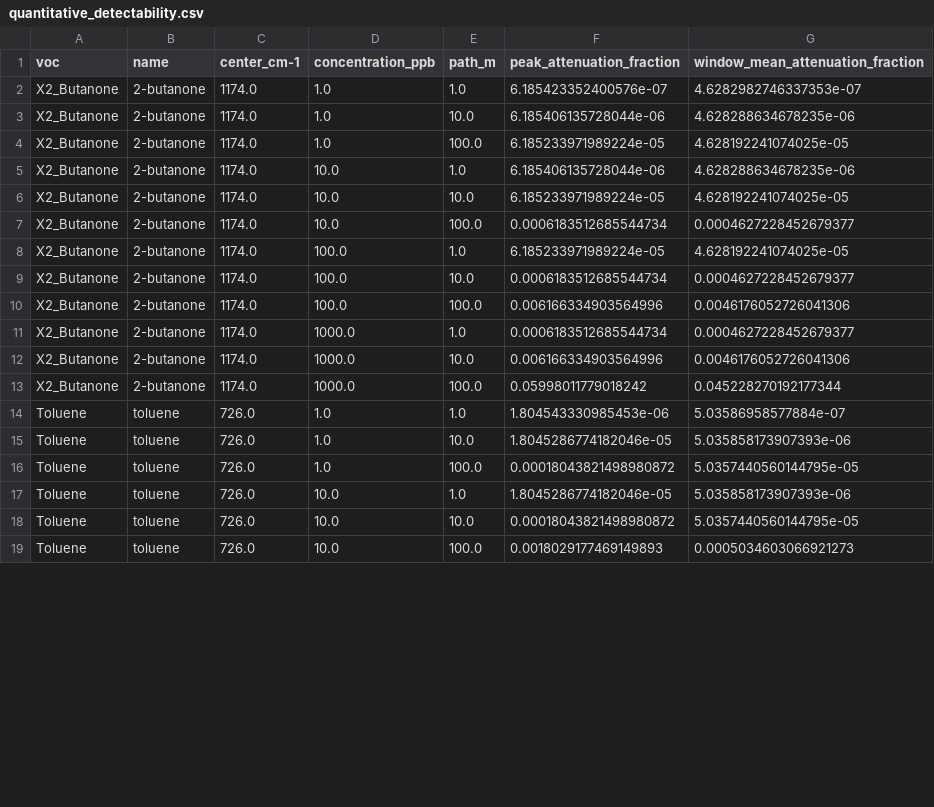
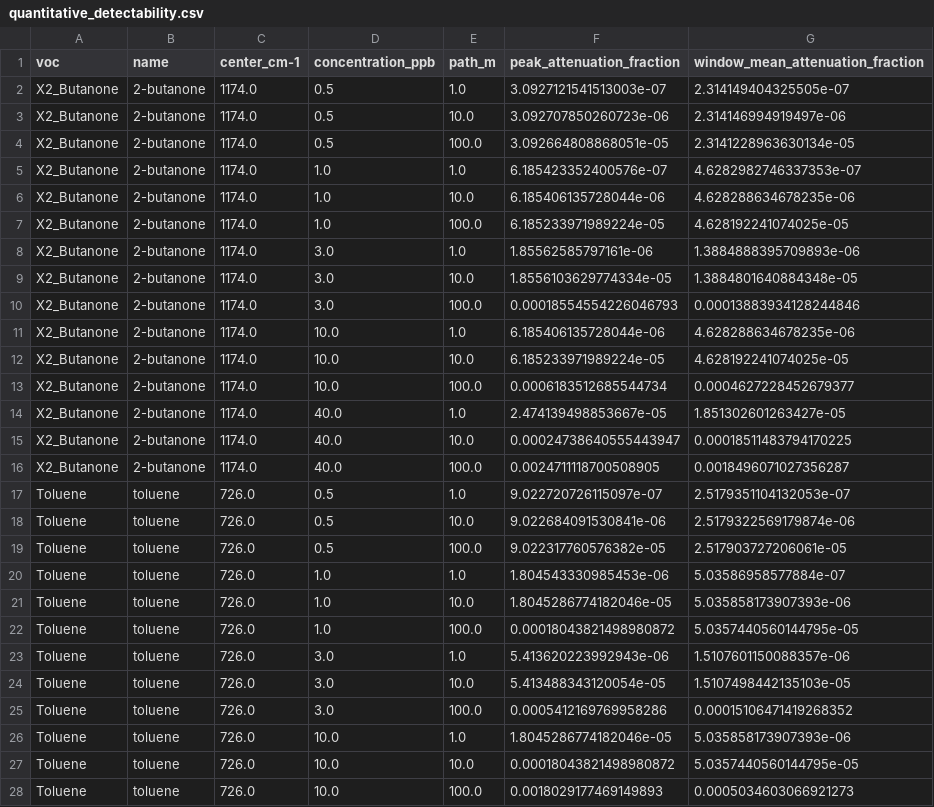
Before and after one commit to mutangoao-art/breath-to-photonics, a CSV file: results/quantitative_detectability.csv, drawn as a sheet; only a part is shown; the diff covers the shown part only.

Commit message:
Calibrate detectability with breath concentrations

```diff
--- a/results/quantitative_detectability.csv
+++ b/results/quantitative_detectability.csv
@@ -1,2 +1,5 @@
 voc,name,center_cm-1,concentration_ppb,path_m,peak_attenuation_fraction,window_mean_attenuation_fraction
+X2_Butanone,2-butanone,1174.0,0.5,1.0,3.0927121541513003e-07,2.314149404325505e-07
+X2_Butanone,2-butanone,1174.0,0.5,10.0,3.092707850260723e-06,2.314146994919497e-06
+X2_Butanone,2-butanone,1174.0,0.5,100.0,3.092664808868051e-05,2.3141228963630134e-05
 X2_Butanone,2-butanone,1174.0,1.0,1.0,6.185423352400576e-07,4.6282982746337353e-07
@@ -4,2 +7,5 @@ X2_Butanone,2-butanone,1174.0,1.0,10.0,6.185406135728044e-06,4.628288634678235e-
 X2_Butanone,2-butanone,1174.0,1.0,100.0,6.185233971989224e-05,4.628192241074025e-05
+X2_Butanone,2-butanone,1174.0,3.0,1.0,1.85562585797161e-06,1.3884888395709893e-06
+X2_Butanone,2-butanone,1174.0,3.0,10.0,1.8556103629774334e-05,1.3884801640884348e-05
+X2_Butanone,2-butanone,1174.0,3.0,100.0,0.00018554554226046793,0.00013883934128244846
 X2_Butanone,2-butanone,1174.0,10.0,1.0,6.185406135728044e-06,4.628288634678235e-06
@@ -7,8 +13,8 @@ X2_Butanone,2-butanone,1174.0,10.0,10.0,6.185233971989224e-05,4.628192241074025e
 X2_Butanone,2-butanone,1174.0,10.0,100.0,0.0006183512685544734,0.0004627228452679377
-X2_Butanone,2-butanone,1174.0,100.0,1.0,6.185233971989224e-05,4.628192241074025e-05
-X2_Butanone,2-butanone,1174.0,100.0,10.0,0.0006183512685544734,0.0004627228452679377
-X2_Butanone,2-butanone,1174.0,100.0,100.0,0.006166334903564996,0.0046176052726041306
-X2_Butanone,2-butanone,1174.0,1000.0,1.0,0.0006183512685544734,0.0004627228452679377
-X2_Butanone,2-butanone,1174.0,1000.0,10.0,0.006166334903564996,0.0046176052726041306
-X2_Butanone,2-butanone,1174.0,1000.0,100.0,0.05998011779018242,0.045228270192177344
+X2_Butanone,2-butanone,1174.0,40.0,1.0,2.474139498853667e-05,1.851302601263427e-05
+X2_Butanone,2-butanone,1174.0,40.0,10.0,0.00024738640555443947,0.00018511483794170225
+X2_Butanone,2-butanone,1174.0,40.0,100.0,0.0024711118700508905,0.0018496071027356287
+Toluene,toluene,726.0,0.5,1.0,9.022720726115097e-07,2.5179351104132053e-07
+Toluene,toluene,726.0,0.5,10.0,9.022684091530841e-06,2.5179322569179874e-06
+Toluene,toluene,726.0,0.5,100.0,9.022317760576382e-05,2.517903727206061e-05
 Toluene,toluene,726.0,1.0,1.0,1.804543330985453e-06,5.03586958577884e-07
@@ -16,2 +22,5 @@ Toluene,toluene,726.0,1.0,10.0,1.8045286774182046e-05,5.035858173907393e-06
 Toluene,toluene,726.0,1.0,100.0,0.00018043821498980872,5.0357440560144795e-05
+Toluene,toluene,726.0,3.0,1.0,5.413620223992943e-06,1.5107601150088357e-06
+Toluene,toluene,726.0,3.0,10.0,5.413488343120054e-05,1.5107498442135103e-05
+Toluene,toluene,726.0,3.0,100.0,0.0005412169769958286,0.00015106471419268352
 Toluene,toluene,726.0,10.0,1.0,1.8045286774182046e-05,5.035858173907393e-06
```
Also changed, not shown: 3 removed rows and 9 edited cells elsewhere in this file, 8 other files.
